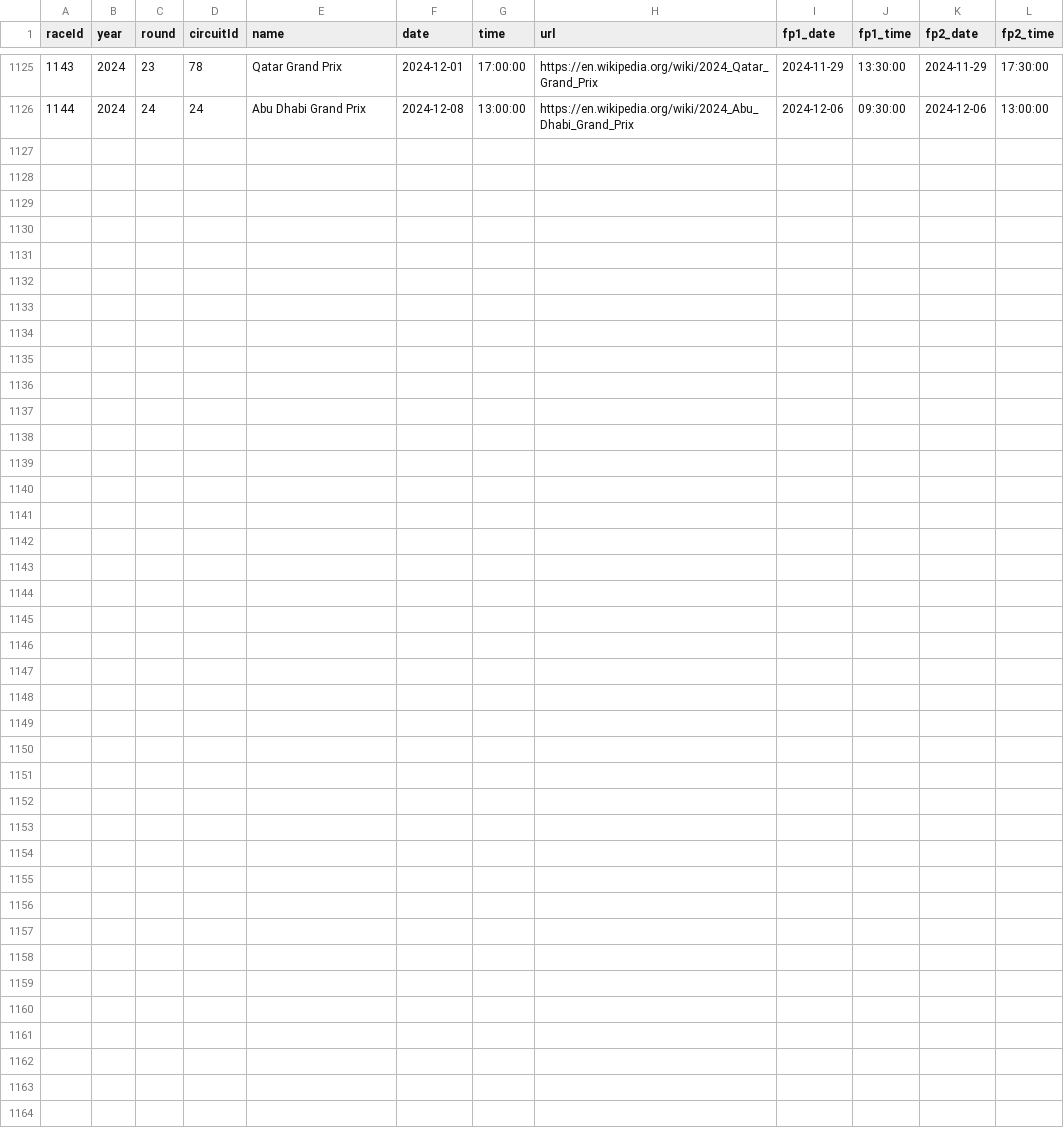
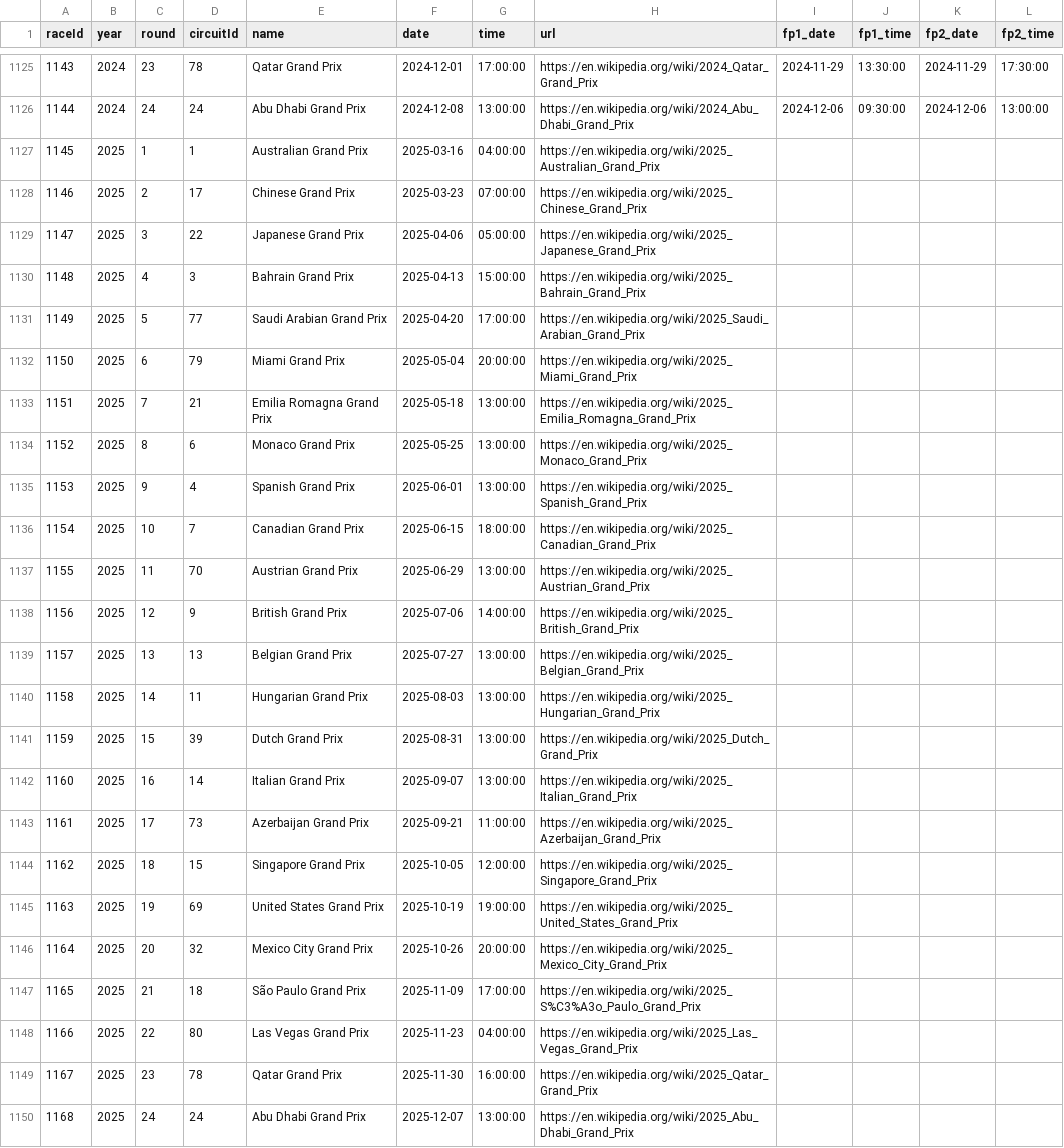
Before and after one commit to Quentinrezzo/Final-Project-Formula1, a CSV file: data/raw/races.csv, drawn as a sheet; only a part is shown, gaps mark what is left out; rows hold the shown columns only; the diff names each change by its address in the sheet, - before the commit and + after, or states it on an @@ line.

```diff
--- a/data/raw/races.csv
+++ b/data/raw/races.csv
+row 1127: 1145 | 2025 | 1 | 1 | Australian Grand Prix | 2025-03-16 | 04:00:00 | https://en.wikipedia.org/wiki/2025_Australian_Grand_Prix
+row 1128: 1146 | 2025 | 2 | 17 | Chinese Grand Prix | 2025-03-23 | 07:00:00 | https://en.wikipedia.org/wiki/2025_Chinese_Grand_Prix
+row 1129: 1147 | 2025 | 3 | 22 | Japanese Grand Prix | 2025-04-06 | 05:00:00 | https://en.wikipedia.org/wiki/2025_Japanese_Grand_Prix
+row 1130: 1148 | 2025 | 4 | 3 | Bahrain Grand Prix | 2025-04-13 | 15:00:00 | https://en.wikipedia.org/wiki/2025_Bahrain_Grand_Prix
+row 1131: 1149 | 2025 | 5 | 77 | Saudi Arabian Grand Prix | 2025-04-20 | 17:00:00 | https://en.wikipedia.org/wiki/2025_Saudi_Arabian_Grand_Prix
+row 1132: 1150 | 2025 | 6 | 79 | Miami Grand Prix | 2025-05-04 | 20:00:00 | https://en.wikipedia.org/wiki/2025_Miami_Grand_Prix
+row 1133: 1151 | 2025 | 7 | 21 | Emilia Romagna Grand Prix | 2025-05-18 | 13:00:00 | https://en.wikipedia.org/wiki/2025_Emilia_Romagna_Grand_Prix
+row 1134: 1152 | 2025 | 8 | 6 | Monaco Grand Prix | 2025-05-25 | 13:00:00 | https://en.wikipedia.org/wiki/2025_Monaco_Grand_Prix
+row 1135: 1153 | 2025 | 9 | 4 | Spanish Grand Prix | 2025-06-01 | 13:00:00 | https://en.wikipedia.org/wiki/2025_Spanish_Grand_Prix
+row 1136: 1154 | 2025 | 10 | 7 | Canadian Grand Prix | 2025-06-15 | 18:00:00 | https://en.wikipedia.org/wiki/2025_Canadian_Grand_Prix
+row 1137: 1155 | 2025 | 11 | 70 | Austrian Grand Prix | 2025-06-29 | 13:00:00 | https://en.wikipedia.org/wiki/2025_Austrian_Grand_Prix
+row 1138: 1156 | 2025 | 12 | 9 | British Grand Prix | 2025-07-06 | 14:00:00 | https://en.wikipedia.org/wiki/2025_British_Grand_Prix
+row 1139: 1157 | 2025 | 13 | 13 | Belgian Grand Prix | 2025-07-27 | 13:00:00 | https://en.wikipedia.org/wiki/2025_Belgian_Grand_Prix
+row 1140: 1158 | 2025 | 14 | 11 | Hungarian Grand Prix | 2025-08-03 | 13:00:00 | https://en.wikipedia.org/wiki/2025_Hungarian_Grand_Prix
+row 1141: 1159 | 2025 | 15 | 39 | Dutch Grand Prix | 2025-08-31 | 13:00:00 | https://en.wikipedia.org/wiki/2025_Dutch_Grand_Prix
+row 1142: 1160 | 2025 | 16 | 14 | Italian Grand Prix | 2025-09-07 | 13:00:00 | https://en.wikipedia.org/wiki/2025_Italian_Grand_Prix
+row 1143: 1161 | 2025 | 17 | 73 | Azerbaijan Grand Prix | 2025-09-21 | 11:00:00 | https://en.wikipedia.org/wiki/2025_Azerbaijan_Grand_Prix
+row 1144: 1162 | 2025 | 18 | 15 | Singapore Grand Prix | 2025-10-05 | 12:00:00 | https://en.wikipedia.org/wiki/2025_Singapore_Grand_Prix
+row 1145: 1163 | 2025 | 19 | 69 | United States Grand Prix | 2025-10-19 | 19:00:00 | https://en.wikipedia.org/wiki/2025_United_States_Grand_Prix
+row 1146: 1164 | 2025 | 20 | 32 | Mexico City Grand Prix | 2025-10-26 | 20:00:00 | https://en.wikipedia.org/wiki/2025_Mexico_City_Grand_Prix
+row 1147: 1165 | 2025 | 21 | 18 | São Paulo Grand Prix | 2025-11-09 | 17:00:00 | https://en.wikipedia.org/wiki/2025_S%C3%A3o_Paulo_Grand_Prix
+row 1148: 1166 | 2025 | 22 | 80 | Las Vegas Grand Prix | 2025-11-23 | 04:00:00 | https://en.wikipedia.org/wiki/2025_Las_Vegas_Grand_Prix
+row 1149: 1167 | 2025 | 23 | 78 | Qatar Grand Prix | 2025-11-30 | 16:00:00 | https://en.wikipedia.org/wiki/2025_Qatar_Grand_Prix
+row 1150: 1168 | 2025 | 24 | 24 | Abu Dhabi Grand Prix | 2025-12-07 | 13:00:00 | https://en.wikipedia.org/wiki/2025_Abu_Dhabi_Grand_Prix
```
Also changed, not shown: data/raw/constructor_results.csv, data/raw/drivers.csv, 11 other files.
